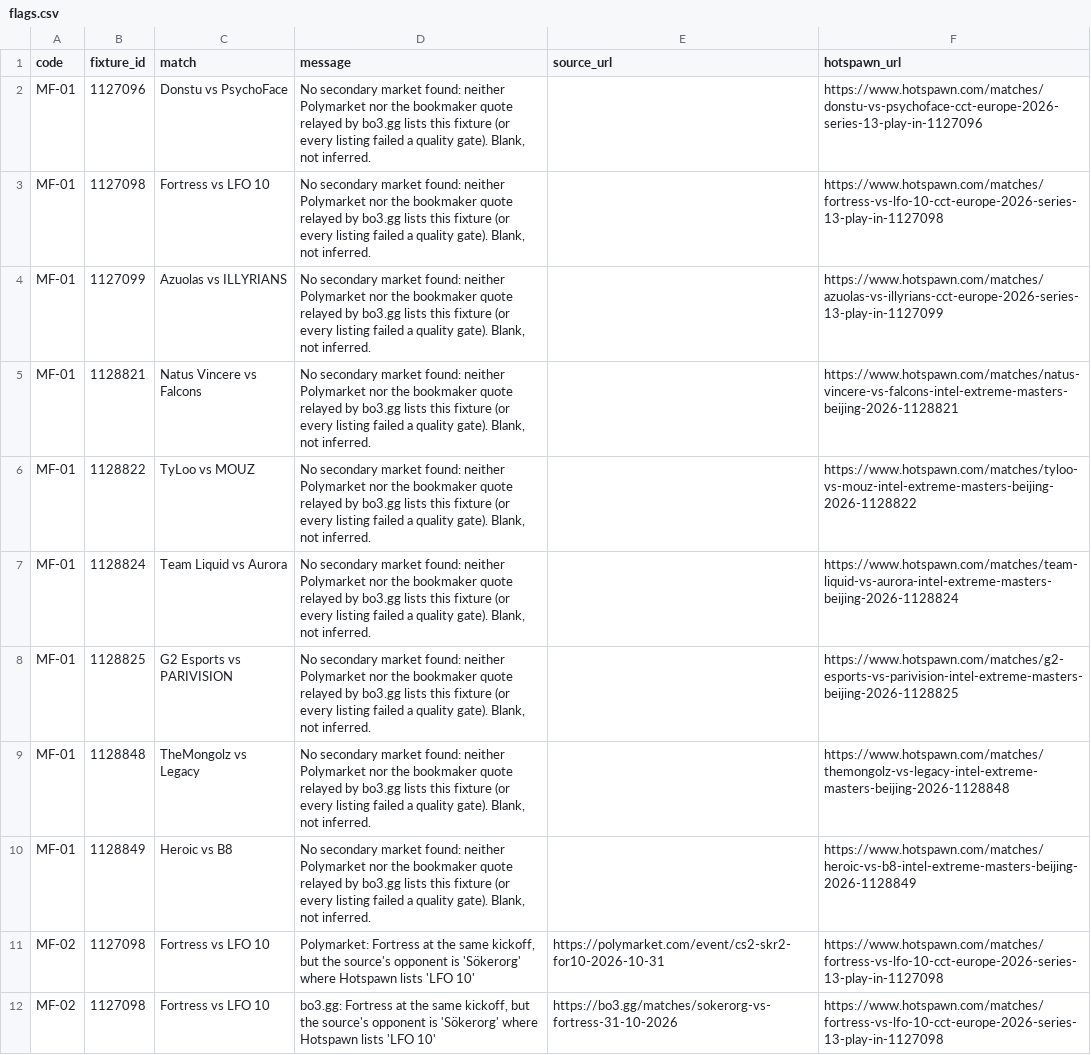
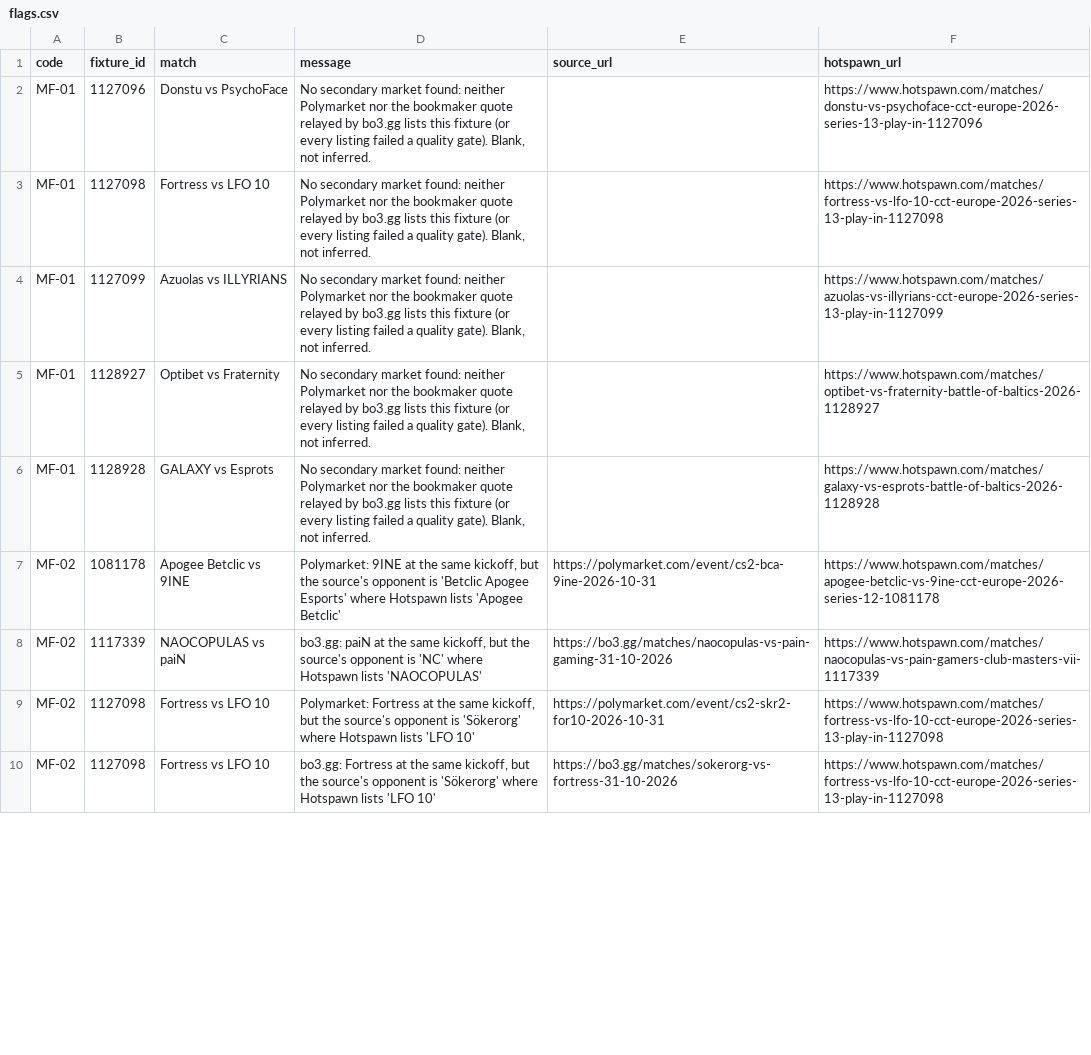
Before and after one commit to buffedlizard55-lab/MaltaProj1, a CSV file: feeds/data/flags.csv, drawn as a sheet; only a part is shown; the diff covers the shown part only.

```diff
--- a/feeds/data/flags.csv
+++ b/feeds/data/flags.csv
@@ -4,8 +4,6 @@ MF-01,1127098,Fortress vs LFO 10,"No secondary market found: neither Polymarket
 MF-01,1127099,Azuolas vs ILLYRIANS,"No secondary market found: neither Polymarket nor the bookmaker quote relayed by bo3.gg lists this fixture (or every listing failed a quality gate). Blank, not inferred.",,https://www.hotspawn.com/matches/azuolas-vs-illyrians-cct-europe-2026-series-13-play-in-1127099
-MF-01,1128821,Natus Vincere vs Falcons,"No secondary market found: neither Polymarket nor the bookmaker quote relayed by bo3.gg lists this fixture (or every listing failed a quality gate). Blank, not inferred.",,https://www.hotspawn.com/matches/natus-vincere-vs-falcons-intel-extreme-masters-beijing-2026-1128821
-MF-01,1128822,TyLoo vs MOUZ,"No secondary market found: neither Polymarket nor the bookmaker quote relayed by bo3.gg lists this fixture (or every listing failed a quality gate). Blank, not inferred.",,https://www.hotspawn.com/matches/tyloo-vs-mouz-intel-extreme-masters-beijing-2026-1128822
-MF-01,1128824,Team Liquid vs Aurora,"No secondary market found: neither Polymarket nor the bookmaker quote relayed by bo3.gg lists this fixture (or every listing failed a quality gate). Blank, not inferred.",,https://www.hotspawn.com/matches/team-liquid-vs-aurora-intel-extreme-masters-beijing-2026-1128824
-MF-01,1128825,G2 Esports vs PARIVISION,"No secondary market found: neither Polymarket nor the bookmaker quote relayed by bo3.gg lists this fixture (or every listing failed a quality gate). Blank, not inferred.",,https://www.hotspawn.com/matches/g2-esports-vs-parivision-intel-extreme-masters-beijing-2026-1128825
-MF-01,1128848,TheMongolz vs Legacy,"No secondary market found: neither Polymarket nor the bookmaker quote relayed by bo3.gg lists this fixture (or every listing failed a quality gate). Blank, not inferred.",,https://www.hotspawn.com/matches/themongolz-vs-legacy-intel-extreme-masters-beijing-2026-1128848
-MF-01,1128849,Heroic vs B8,"No secondary market found: neither Polymarket nor the bookmaker quote relayed by bo3.gg lists this fixture (or every listing failed a quality gate). Blank, not inferred.",,https://www.hotspawn.com/matches/heroic-vs-b8-intel-extreme-masters-beijing-2026-1128849
+MF-01,1128927,Optibet vs Fraternity,"No secondary market found: neither Polymarket nor the bookmaker quote relayed by bo3.gg lists this fixture (or every listing failed a quality gate). Blank, not inferred.",,https://www.hotspawn.com/matches/optibet-vs-fraternity-battle-of-baltics-2026-1128927
+MF-01,1128928,GALAXY vs Esprots,"No secondary market found: neither Polymarket nor the bookmaker quote relayed by bo3.gg lists this fixture (or every listing failed a quality gate). Blank, not inferred.",,https://www.hotspawn.com/matches/galaxy-vs-esprots-battle-of-baltics-2026-1128928
+MF-02,1081178,Apogee Betclic vs 9INE,"Polymarket: 9INE at the same kickoff, but the source's opponent is 'Betclic Apogee Esports' where Hotspawn lists 'Apogee Betclic'",https://polymarket.com/event/cs2-bca-9ine-2026-10-31,https://www.hotspawn.com/matches/apogee-betclic-vs-9ine-cct-europe-2026-series-12-1081178
+MF-02,1117339,NAOCOPULAS vs paiN,"bo3.gg: paiN at the same kickoff, but the source's opponent is 'NC' where Hotspawn lists 'NAOCOPULAS'",https://bo3.gg/matches/naocopulas-vs-pain-gaming-31-10-2026,https://www.hotspawn.com/matches/naocopulas-vs-pain-gamers-club-masters-vii-1117339
 MF-02,1127098,Fortress vs LFO 10,"Polymarket: Fortress at the same kickoff, but the source's opponent is 'Sökerorg' where Hotspawn lists 'LFO 10'",https://polymarket.com/event/cs2-skr2-for10-2026-10-31,https://www.hotspawn.com/matches/fortress-vs-lfo-10-cct-europe-2026-series-13-play-in-1127098
```
Also changed, not shown: 6 added rows, 12 removed rows and 3 edited cells elsewhere in this file, feeds/data/fixtures.csv, feeds/data/review.csv, 11 other files.
